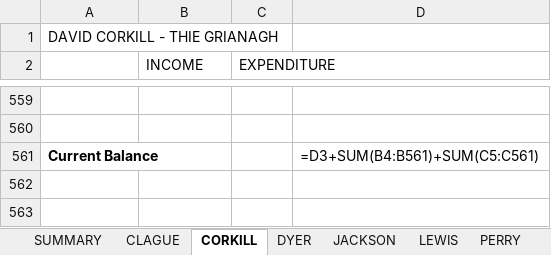
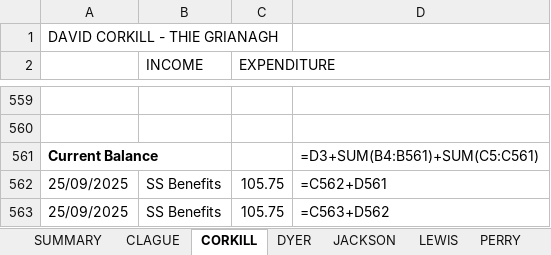
Before and after one commit to Lundon-Robinson/LDCC1, an Excel workbook: Client Funds spreadsheet.xlsx, sheet CORKILL, drawn as a sheet; only a part is shown, gaps mark what is left out; values as stored, in another font and other column widths than the file's, no borders; formulas without a stored value are shown as written; the diff names each change by its address in the sheet, - before the commit and + after, or states it on an @@ line.

```diff
--- a/Client Funds spreadsheet.xlsx (sheet CORKILL)
+++ b/Client Funds spreadsheet.xlsx (sheet CORKILL)
+row 562: 25/09/2025 | SS Benefits | 105.75 | =C562+D561
+row 563: 25/09/2025 | SS Benefits | 105.75 | =C563+D562
```
Also changed, not shown: sheet DYER, sheet CLAGUE, sheet SUMMARY, hidden cells, Deposit & Withdrawal Sheet.xlsx, Weekly SS Benefits/2025-2026/Weeks 27-39.xlsx, 2 other files.
